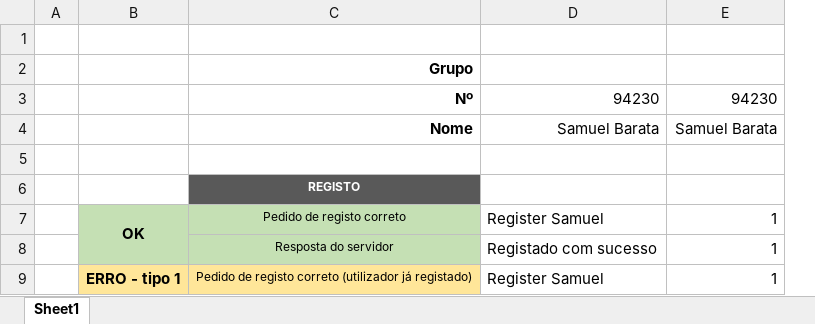
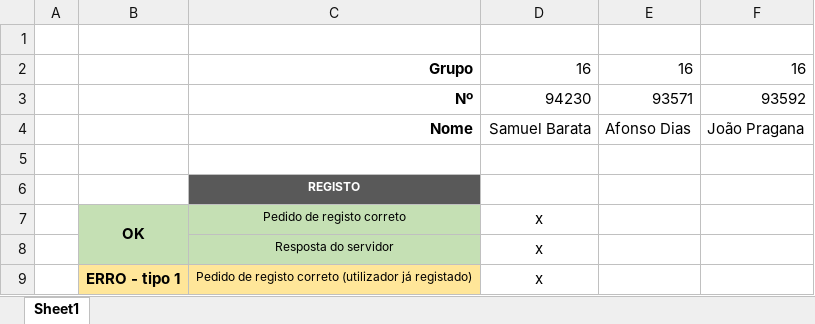
Before and after one commit to samuelbarata/IRC, an Excel workbook: Projeto-aspetos-em-avaliacao.xlsx, sheet Sheet1, drawn as a sheet; only a part is shown; values as stored, in another font and other column widths than the file's, no borders; conditional formats not drawn; removed rows and columns are numbered as before the commit, all else as after; the diff names each change by its address in the sheet, - before the commit and + after, or states it on an @@ line.

```diff
--- a/Projeto-aspetos-em-avaliacao.xlsx (sheet Sheet1)
+++ b/Projeto-aspetos-em-avaliacao.xlsx (sheet Sheet1)
-column D, rows 3-9: 94230 | Samuel Barata |  |  | Register Samuel | Registado com sucesso | Register Samuel
-column E, rows 3-9: 94230 | Samuel Barata |  |  | 1 | 1 | 1
+column D, rows 2-9: 16 | 94230 | Samuel Barata |  |  | x | x | x
+column E, rows 2-4: 16 | 93571 | Afonso Dias
+column F, rows 2-4: 16 | 93592 | João Pragana
```
Also changed, not shown: 1 other file.
